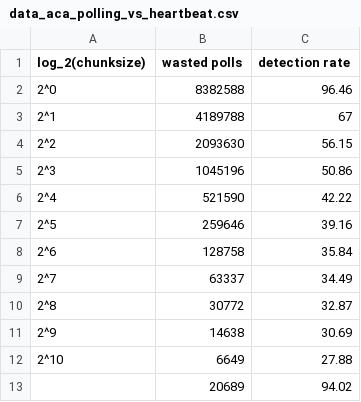
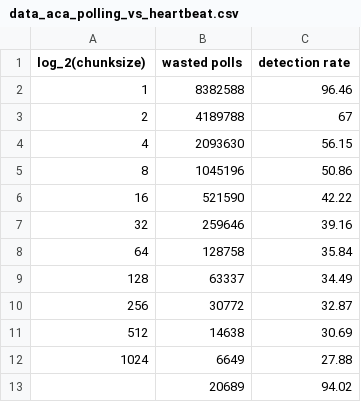
Before and after one commit to arcana-lab/heartbeatcompiler, a CSV file: evaluation/paper-plots/data_aca_polling_vs_heartbeat.csv, drawn as a sheet.

```diff
--- a/evaluation/paper-plots/data_aca_polling_vs_heartbeat.csv
+++ b/evaluation/paper-plots/data_aca_polling_vs_heartbeat.csv
@@ -1,13 +1,13 @@
 log_2(chunksize),wasted polls,detection rate
-2^0,8382588,96.46
-2^1,4189788,67
-2^2,2093630,56.15
-2^3,1045196,50.86
-2^4,521590,42.22
-2^5,259646,39.16
-2^6,128758,35.84
-2^7,63337,34.49
-2^8,30772,32.87
-2^9,14638,30.69
-2^10,6649,27.88
+1,8382588,96.46
+2,4189788,67
+4,2093630,56.15
+8,1045196,50.86
+16,521590,42.22
+32,259646,39.16
+64,128758,35.84
+128,63337,34.49
+256,30772,32.87
+512,14638,30.69
+1024,6649,27.88
 ,20689,94.02
```
Also changed, not shown: evaluation/paper-plots/data_aca_demo.csv, evaluation/paper-plots/data_hbc_versions.csv, 26 other files.
